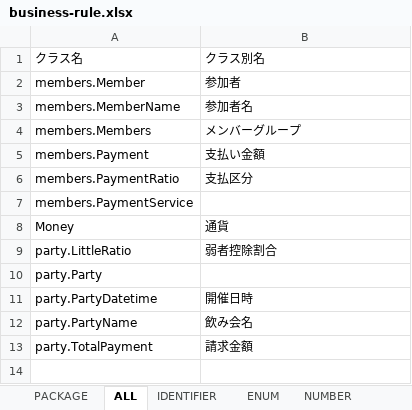
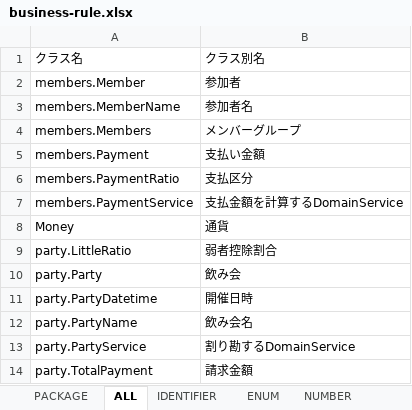
Before and after one commit to YutaSakamoto-ULS/warikan-domain-java, an Excel workbook: build/jig/business-rule.xlsx, sheet ALL, drawn as a sheet; values as stored, in another font and other column widths than the file's, no borders; the diff names each change by its address in the sheet, - before the commit and + after, or states it on an @@ line.

```diff
--- a/build/jig/business-rule.xlsx (sheet ALL)
+++ b/build/jig/business-rule.xlsx (sheet ALL)
-B7: (empty)
+B7: 支払金額を計算するDomainService
-B10: (empty)
+B10: 飲み会
+row 13: party.PartyService | 割り勘するDomainService
```
Also changed, not shown: sheet 注意メソッド, sheet PACKAGE, build/jig/application.xlsx, build/jig/branches.xlsx, 6 other files.
